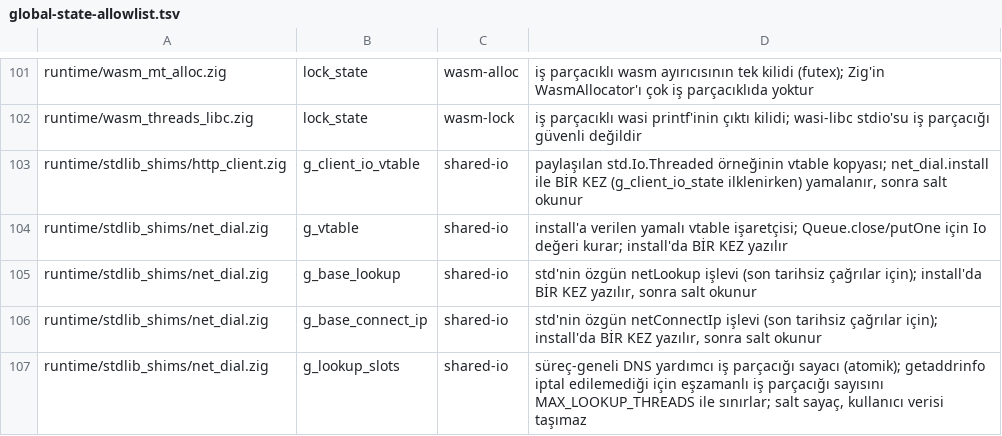
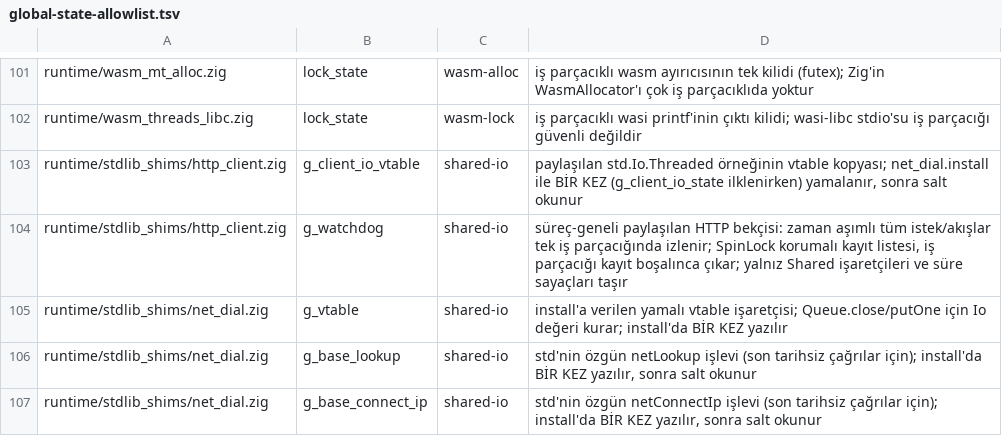
Before and after one commit to mburakmmm/nox-lang, a TSV file: project/global-state-allowlist.tsv, drawn as a sheet; only a part is shown, gaps mark what is left out; the shorter side is filled out with more unchanged rows; the diff names each change by its address in the sheet, - before the commit and + after, or states it on an @@ line.

```diff
--- a/project/global-state-allowlist.tsv
+++ b/project/global-state-allowlist.tsv
+row 104: runtime/stdlib_shims/http_client.zig | g_watchdog | shared-io | süreç-geneli paylaşılan HTTP bekçisi: zaman aşımlı tüm istek/akışlar tek iş parçacığında izlenir; SpinLock korumalı kayıt listesi, iş parçacığı kayıt boşalınca çıkar; yalnız Shared işaretçileri ve süre sayaçları taşır
```
Also changed, not shown: 6 other files.
